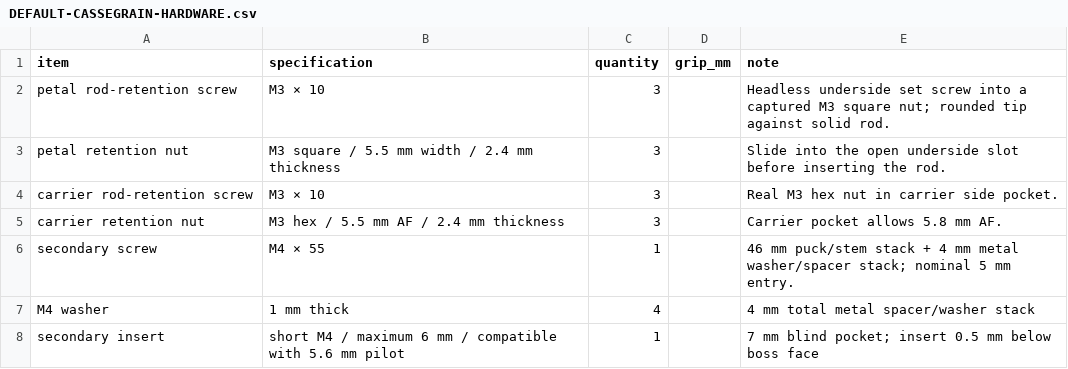
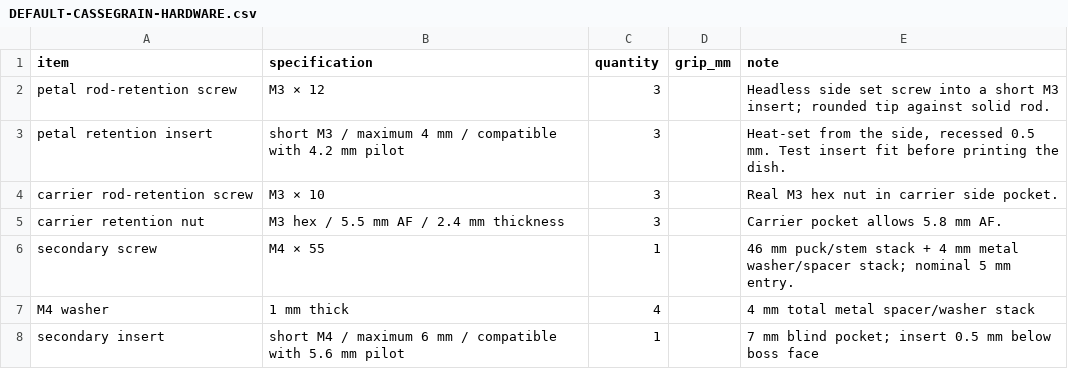
Before and after one commit to xattribution/petal-dish, a CSV file: docs/DEFAULT-CASSEGRAIN-HARDWARE.csv, drawn as a sheet.

Commit message:
Reduce petal rod collars and support custom mm/inch diameters

```diff
--- a/docs/DEFAULT-CASSEGRAIN-HARDWARE.csv
+++ b/docs/DEFAULT-CASSEGRAIN-HARDWARE.csv
@@ -1,4 +1,4 @@
 item,specification,quantity,grip_mm,note
-"petal rod-retention screw","M3 × 10","3","","Headless underside set screw into a captured M3 square nut; rounded tip against solid rod."
-"petal retention nut","M3 square / 5.5 mm width / 2.4 mm thickness","3","","Slide into the open underside slot before inserting the rod."
+"petal rod-retention screw","M3 × 12","3","","Headless side set screw into a short M3 insert; rounded tip against solid rod."
+"petal retention insert","short M3 / maximum 4 mm / compatible with 4.2 mm pilot","3","","Heat-set from the side, recessed 0.5 mm. Test insert fit before printing the dish."
 "carrier rod-retention screw","M3 × 10","3","","Real M3 hex nut in carrier side pocket."
```
Also changed, not shown: docs/DEFAULT-CASSEGRAIN-RODS.csv, docs/DEFAULT-PRIME-HARDWARE.csv, 24 other files.
